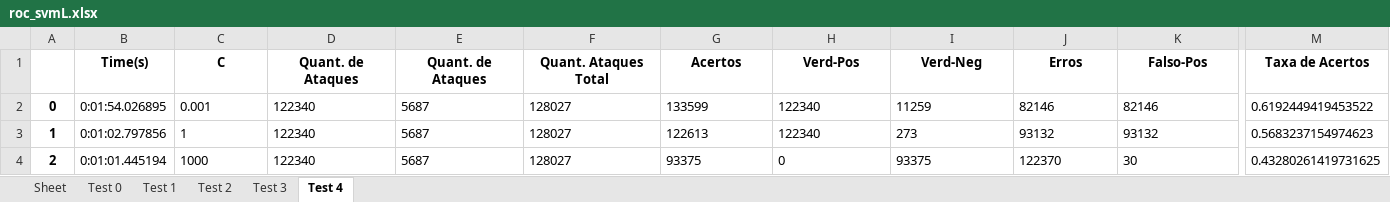
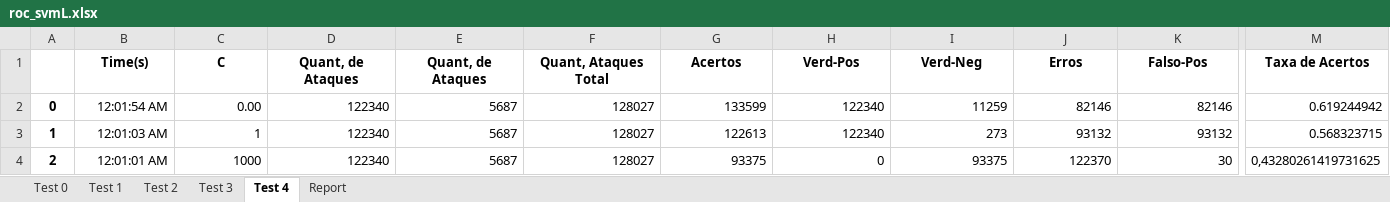
Before and after one commit to JoaoGNT/DDoS_Detection, an Excel workbook: 2017/ML/roc/roc_svmL.xlsx, sheet Test 4, drawn as a sheet; only a part is shown, gaps mark what is left out; values as stored, in another font and other column widths than the file's, no borders; the diff covers the shown part only; the diff names each change by its address in the sheet, - before the commit and + after, or states it on an @@ line.

```diff
--- a/2017/ML/roc/roc_svmL.xlsx (sheet Test 4)
+++ b/2017/ML/roc/roc_svmL.xlsx (sheet Test 4)
-sheet tab: Sheet
+sheet tab: Report
@@ sheet tab order changed: Test 0 | Test 1 | Test 2 | Test 3 | Test 4 | Report @@
-D1: Quant. de Ataques
+D1: Quant, de Ataques
-E1: Quant. de Ataques
+E1: Quant, de Ataques
-F1: Quant. Ataques Total
+F1: Quant, Ataques Total
-B2 (Time(s)): 0:01:54.026895
+B2 (Time(s)): 12:01:54 AM
-C2 (C): 0.001
+C2 (C): 0.00
-D2:K2 alignment: left
+D2:K2 alignment: right
-M2 (Taxa de Acertos): 0.6192449419453522
+M2 (Taxa de Acertos): 0.619244942
-B3 (Time(s)): 0:01:02.797856
+B3 (Time(s)): 12:01:03 AM
-C3:K4 alignment: left
+C3:K4 alignment: right
-M3 (Taxa de Acertos): 0.5683237154974623
+M3 (Taxa de Acertos): 0.568323715
-B4 (Time(s)): 0:01:01.445194
+B4 (Time(s)): 12:01:01 AM
-M4 (Taxa de Acertos): 0.43280261419731625
+M4 (Taxa de Acertos): 0,43280261419731625
```
Also changed, not shown: cell formats elsewhere in this sheet, sheet Report, sheet Test 3, sheet Test 2, sheet Test 0, sheet Test 1, 2017/ML/roc/roc_ann.xlsx, 2017/ML/roc/roc_annpca.xlsx, 13 other files.
